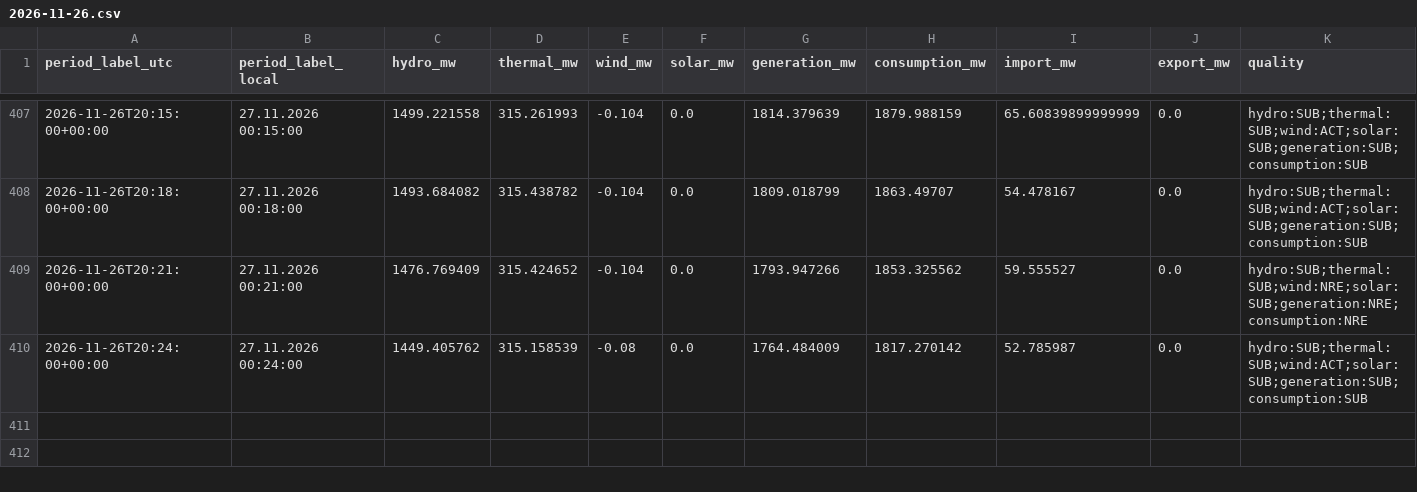
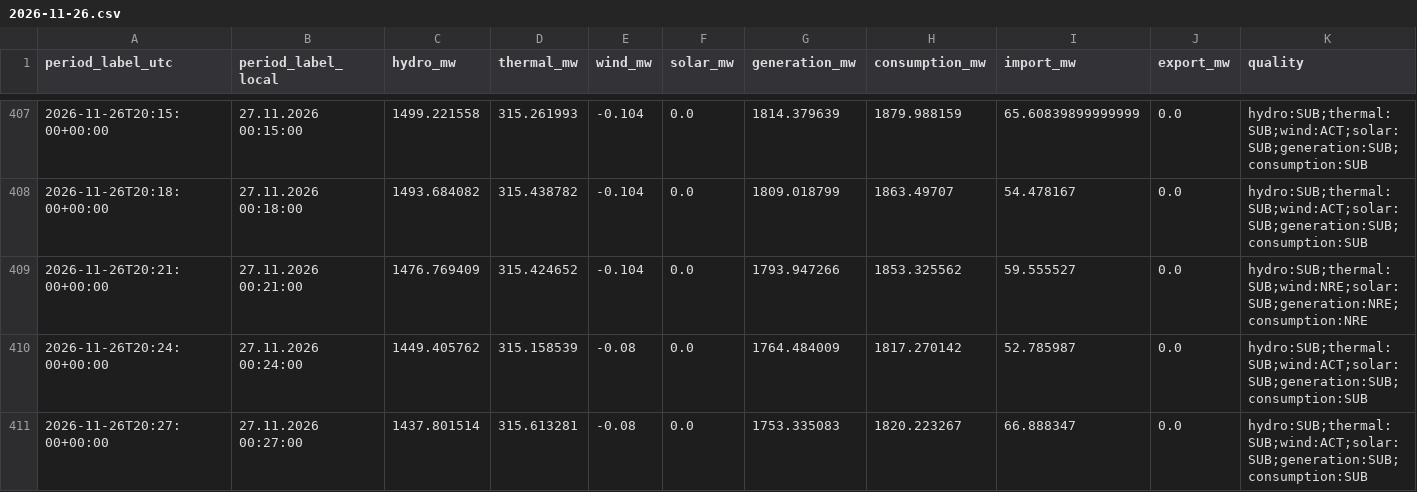
Before and after one commit to GiorgiKhorbaladze/Georgia-WindCast, a CSV file: balance/2026/11/2026-11-26.csv, drawn as a sheet; only a part is shown, gaps mark what is left out; rows hold the shown columns only; the diff names each change by its address in the sheet, - before the commit and + after, or states it on an @@ line.

```diff
--- a/balance/2026/11/2026-11-26.csv
+++ b/balance/2026/11/2026-11-26.csv
+row 411: 2026-11-26T20:27:00+00:00 | 27.11.2026 00:27:00 | 1437.801514 | 315.613281 | -0.08 | 0.0 | 1753.335083 | 1820.223267 | 66.888347 | 0.0 | hydro:SUB;thermal:SUB;wind:ACT;solar:SUB;generation:SUB;consumption:SUB
```
Also changed, not shown: gse/2026/11/2026-11-26.csv, 2 other files.
